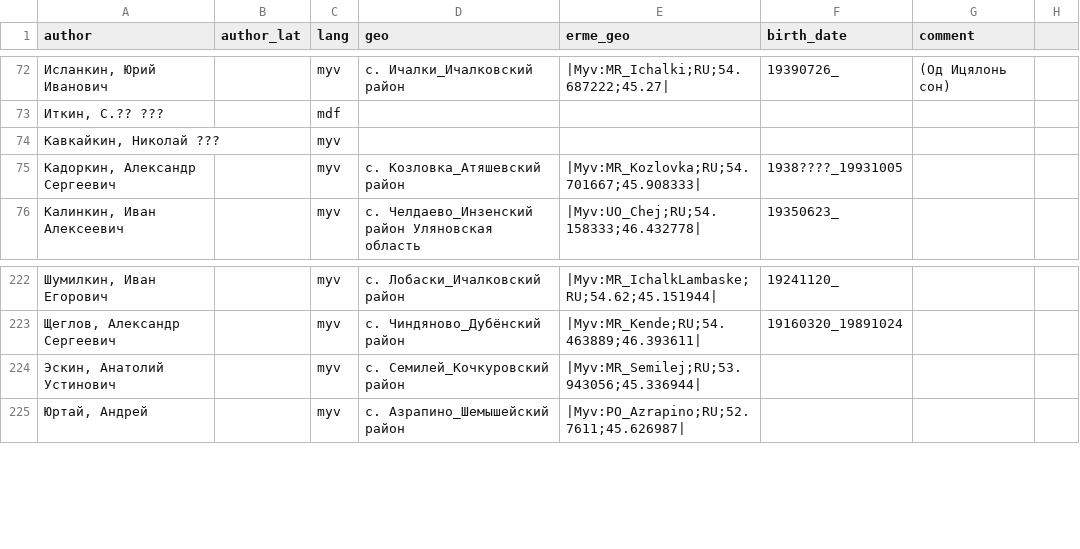
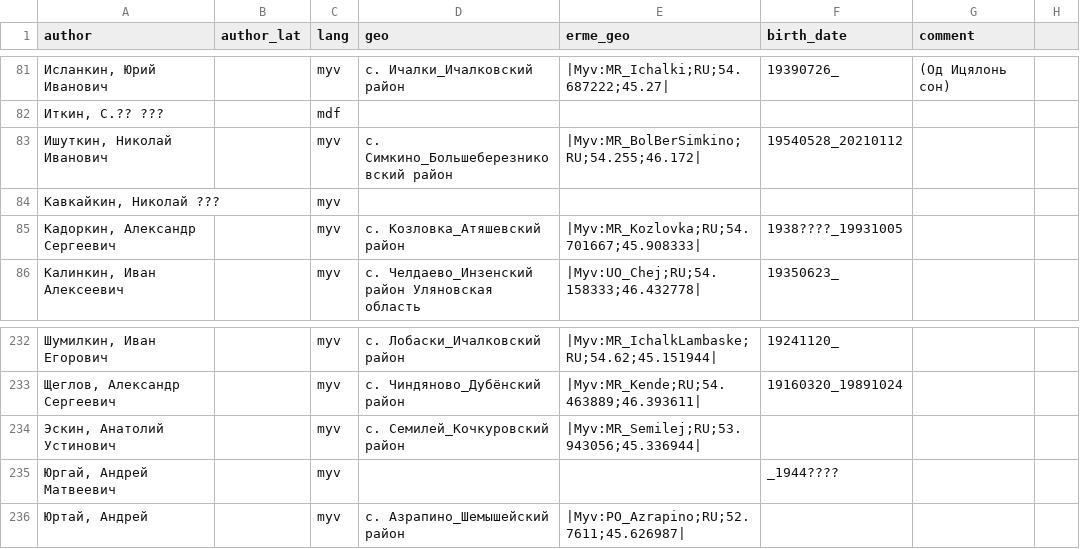
Before and after one commit to rueter/rueter.github.io, a CSV file: emerald/erme/erme_authors.csv, drawn as a sheet; only a part is shown, gaps mark what is left out; the diff covers the shown part only; the diff names each change by its address in the sheet, - before the commit and + after, or states it on an @@ line.

```diff
--- a/emerald/erme/erme_authors.csv
+++ b/emerald/erme/erme_authors.csv
+row 83: Ишуткин, Николай Иванович |  | myv | с. Симкино_Большеберезниковский район | |Myv:MR_BolBerSimkino;RU;54.255;46.172| | 19540528_20210112
+row 235: Юргай, Андрей Матвеевич |  | myv |  |  | _1944????
```
Also changed, not shown: 11 added rows, 2 removed rows and 11 edited cells elsewhere in this file.
